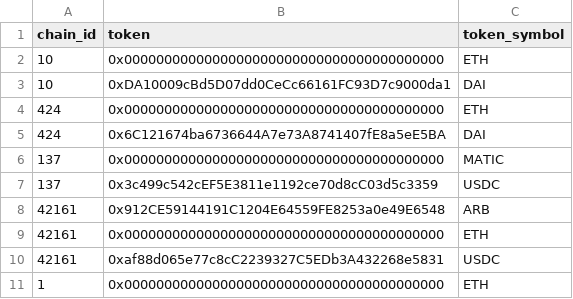
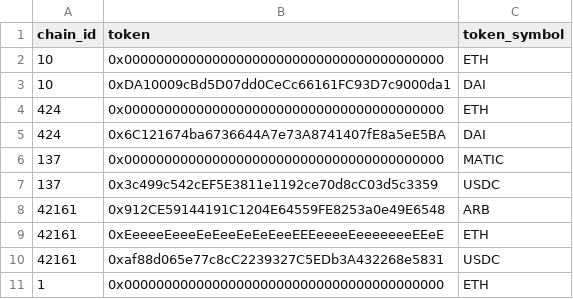
Before and after one commit to ufkhan97/gitcoin-grants-heroku, a CSV file: token_map.csv, drawn as a sheet.

```diff
--- a/token_map.csv
+++ b/token_map.csv
@@ -8,3 +8,3 @@ chain_id,token,token_symbol
 42161,0x912CE59144191C1204E64559FE8253a0e49E6548,ARB
-42161,0x0000000000000000000000000000000000000000,ETH
+42161,0xEeeeeEeeeEeEeeEeEeEeeEEEeeeeEeeeeeeeEEeE,ETH
 42161,0xaf88d065e77c8cC2239327C5EDb3A432268e5831,USDC
```
Also changed, not shown: 1 other file.
